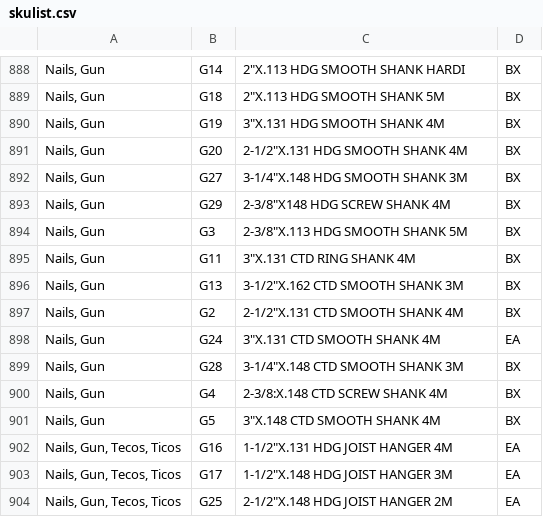
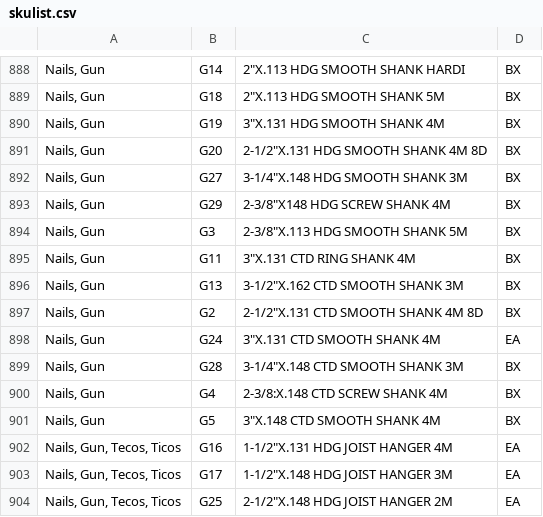
Before and after one commit to benzenecacheq/jlc, a CSV file: skulist.csv, drawn as a sheet; only a part is shown, gaps mark what is left out; the diff names each change by its address in the sheet, - before the commit and + after, or states it on an @@ line.

```diff
--- a/skulist.csv
+++ b/skulist.csv
-C891: 2-1/2"X.131 HDG SMOOTH SHANK 4M
+C891: 2-1/2"X.131 HDG SMOOTH SHANK 4M 8D
-C897: 2-1/2"X.131 CTD SMOOTH SHANK 4M
+C897: 2-1/2"X.131 CTD SMOOTH SHANK 4M 8D
```
Also changed, not shown: 1 other file.
